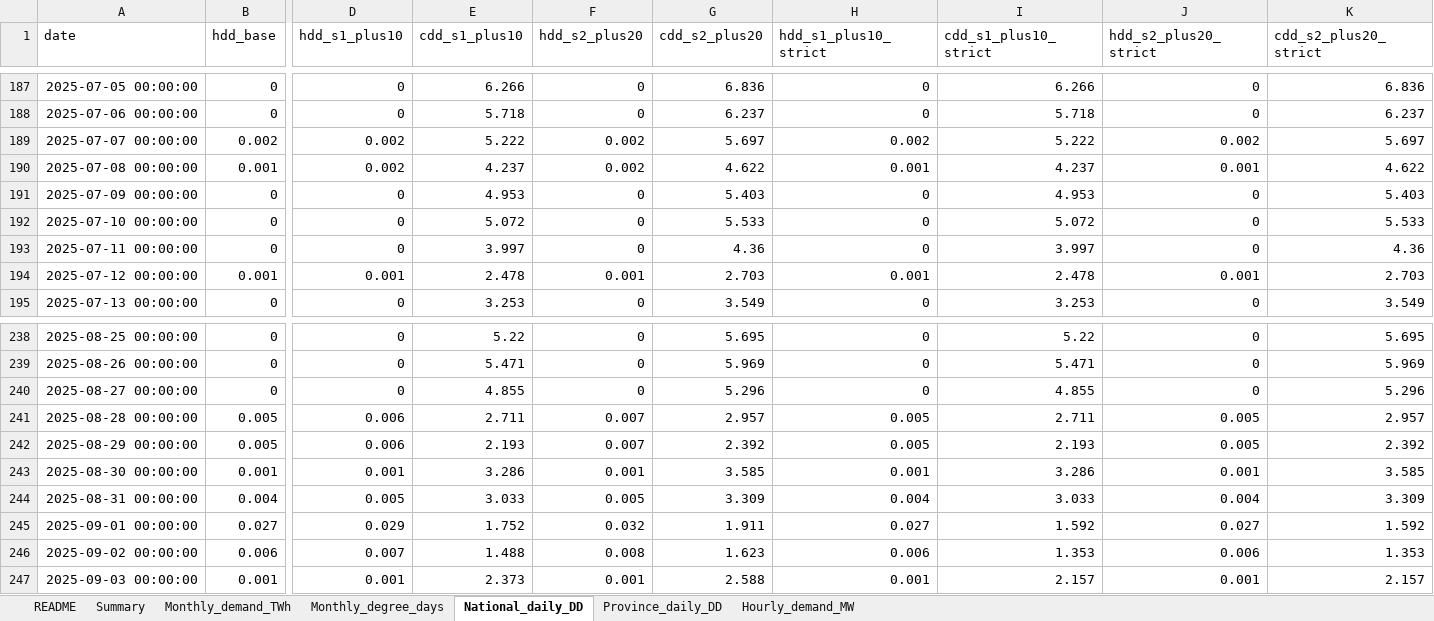
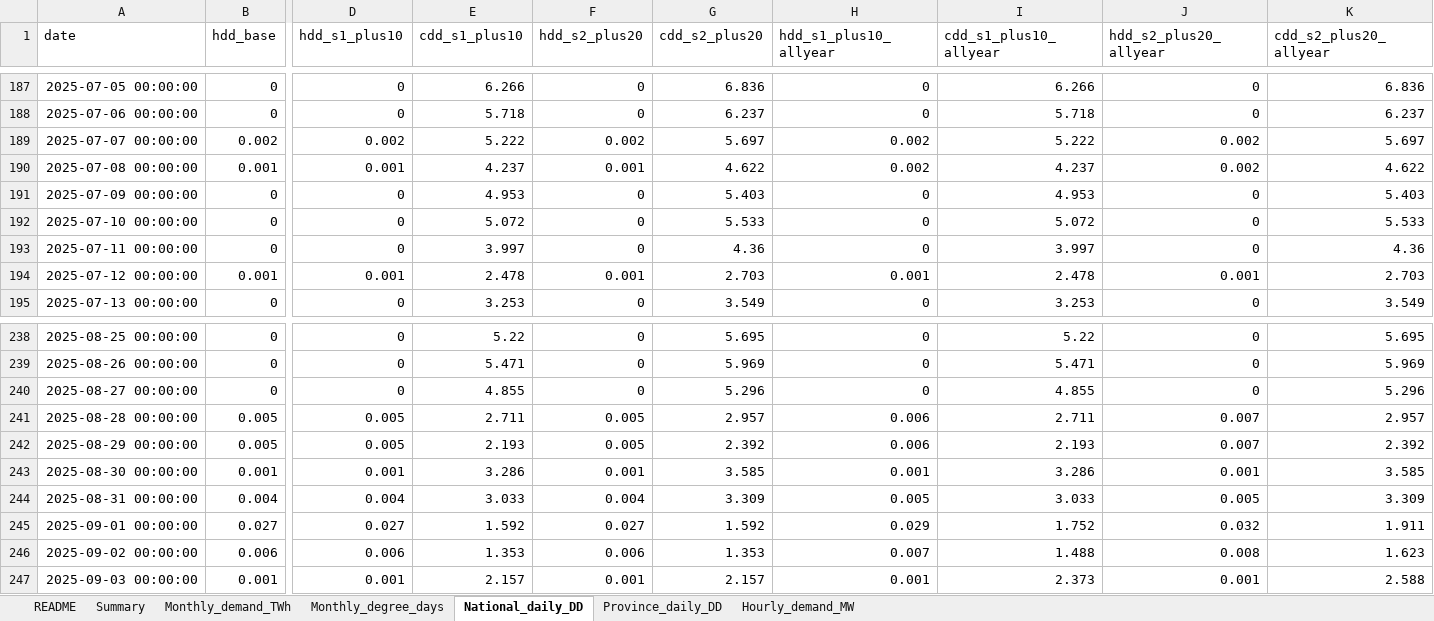
Before and after one commit to sonnur2/demand_weather, an Excel workbook: output/degree_day_scaling/degree_days_and_demand_2025_scaled.xlsx, sheet National_daily_DD, drawn as a sheet; only a part is shown, gaps mark what is left out; values as stored, in another font and other column widths than the file's, no borders; the diff covers the shown part only; the diff names each change by its address in the sheet, - before the commit and + after, or states it on an @@ line.

```diff
--- a/output/degree_day_scaling/degree_days_and_demand_2025_scaled.xlsx (sheet National_daily_DD)
+++ b/output/degree_day_scaling/degree_days_and_demand_2025_scaled.xlsx (sheet National_daily_DD)
-H1: hdd_s1_plus10_strict
+H1: hdd_s1_plus10_allyear
-I1: cdd_s1_plus10_strict
+I1: cdd_s1_plus10_allyear
-J1: hdd_s2_plus20_strict
+J1: hdd_s2_plus20_allyear
-K1: cdd_s2_plus20_strict
+K1: cdd_s2_plus20_allyear
-D190 (hdd_s1_plus10): 0.002
+D190 (hdd_s1_plus10): 0.001
-F190 (hdd_s2_plus20): 0.002
+F190 (hdd_s2_plus20): 0.001
-H190 (hdd_s1_plus10_allyear): 0.001
+H190 (hdd_s1_plus10_allyear): 0.002
-J190 (hdd_s2_plus20_allyear): 0.001
+J190 (hdd_s2_plus20_allyear): 0.002
-D241:D242 (hdd_s1_plus10): 0.006
+D241:D242 (hdd_s1_plus10): 0.005
-F241:F242 (hdd_s2_plus20): 0.007
+F241:F242 (hdd_s2_plus20): 0.005
-H241:H242 (hdd_s1_plus10_allyear): 0.005
+H241:H242 (hdd_s1_plus10_allyear): 0.006
-J241:J242 (hdd_s2_plus20_allyear): 0.005
+J241:J242 (hdd_s2_plus20_allyear): 0.007
-D244 (hdd_s1_plus10): 0.005
+D244 (hdd_s1_plus10): 0.004
-F244 (hdd_s2_plus20): 0.005
+F244 (hdd_s2_plus20): 0.004
-H244 (hdd_s1_plus10_allyear): 0.004
+H244 (hdd_s1_plus10_allyear): 0.005
-J244 (hdd_s2_plus20_allyear): 0.004
+J244 (hdd_s2_plus20_allyear): 0.005
-D245 (hdd_s1_plus10): 0.029
+D245 (hdd_s1_plus10): 0.027
-E245 (cdd_s1_plus10): 1.752
+E245 (cdd_s1_plus10): 1.592
-F245 (hdd_s2_plus20): 0.032
+F245 (hdd_s2_plus20): 0.027
-G245 (cdd_s2_plus20): 1.911
+G245 (cdd_s2_plus20): 1.592
-H245 (hdd_s1_plus10_allyear): 0.027
+H245 (hdd_s1_plus10_allyear): 0.029
-I245 (cdd_s1_plus10_allyear): 1.592
+I245 (cdd_s1_plus10_allyear): 1.752
-J245 (hdd_s2_plus20_allyear): 0.027
+J245 (hdd_s2_plus20_allyear): 0.032
-K245 (cdd_s2_plus20_allyear): 1.592
+K245 (cdd_s2_plus20_allyear): 1.911
-D246 (hdd_s1_plus10): 0.007
+D246 (hdd_s1_plus10): 0.006
-E246 (cdd_s1_plus10): 1.488
+E246 (cdd_s1_plus10): 1.353
-F246 (hdd_s2_plus20): 0.008
+F246 (hdd_s2_plus20): 0.006
-G246 (cdd_s2_plus20): 1.623
+G246 (cdd_s2_plus20): 1.353
-H246 (hdd_s1_plus10_allyear): 0.006
+H246 (hdd_s1_plus10_allyear): 0.007
-I246 (cdd_s1_plus10_allyear): 1.353
+I246 (cdd_s1_plus10_allyear): 1.488
-J246 (hdd_s2_plus20_allyear): 0.006
+J246 (hdd_s2_plus20_allyear): 0.008
-K246 (cdd_s2_plus20_allyear): 1.353
+K246 (cdd_s2_plus20_allyear): 1.623
-E247 (cdd_s1_plus10): 2.373
+E247 (cdd_s1_plus10): 2.157
-G247 (cdd_s2_plus20): 2.588
+G247 (cdd_s2_plus20): 2.157
-I247 (cdd_s1_plus10_allyear): 2.157
+I247 (cdd_s1_plus10_allyear): 2.373
-K247 (cdd_s2_plus20_allyear): 2.157
+K247 (cdd_s2_plus20_allyear): 2.588
```
Also changed, not shown: 986 edited cells elsewhere in this sheet, sheet Hourly_demand_MW, sheet Province_daily_DD, sheet Monthly_degree_days, sheet Monthly_demand_TWh, sheet Summary, sheet README, output/degree_day_scaling/energeia_demand_2025_dd_base_M4.xlsx, output/degree_day_scaling/energeia_demand_2025_dd_s1_plus10_M4.xlsx, 3 other files.
